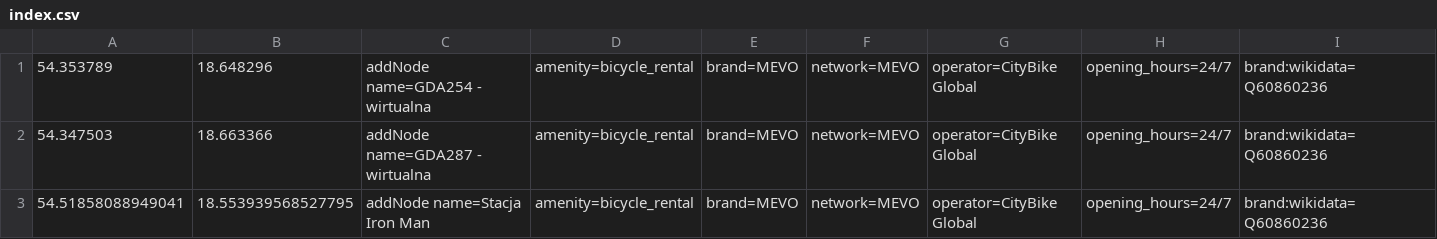
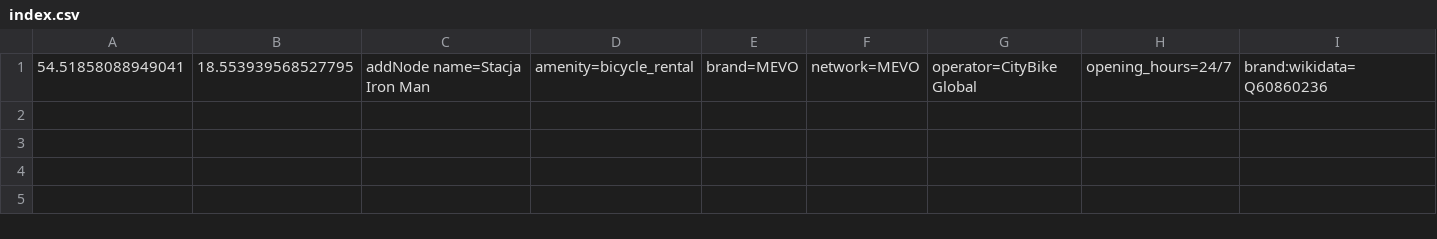
Before and after one commit to starsep/MevoOSM, a CSV file: index.csv, drawn as a sheet; only a part is shown; rows hold the shown columns only; the diff names each change by its address in the sheet, - before the commit and + after, or states it on an @@ line.

```diff
--- a/index.csv
+++ b/index.csv
-row 1: 54.353789 | 18.648296 | addNode name=GDA254 - wirtualna | amenity=bicycle_rental | brand=MEVO | network=MEVO | operator=CityBike Global | opening_hours=24/7 | brand:wikidata=Q60860236
-row 2: 54.347503 | 18.663366 | addNode name=GDA287 - wirtualna | amenity=bicycle_rental | brand=MEVO | network=MEVO | operator=CityBike Global | opening_hours=24/7 | brand:wikidata=Q60860236
```
Also changed, not shown: 3 other files.
